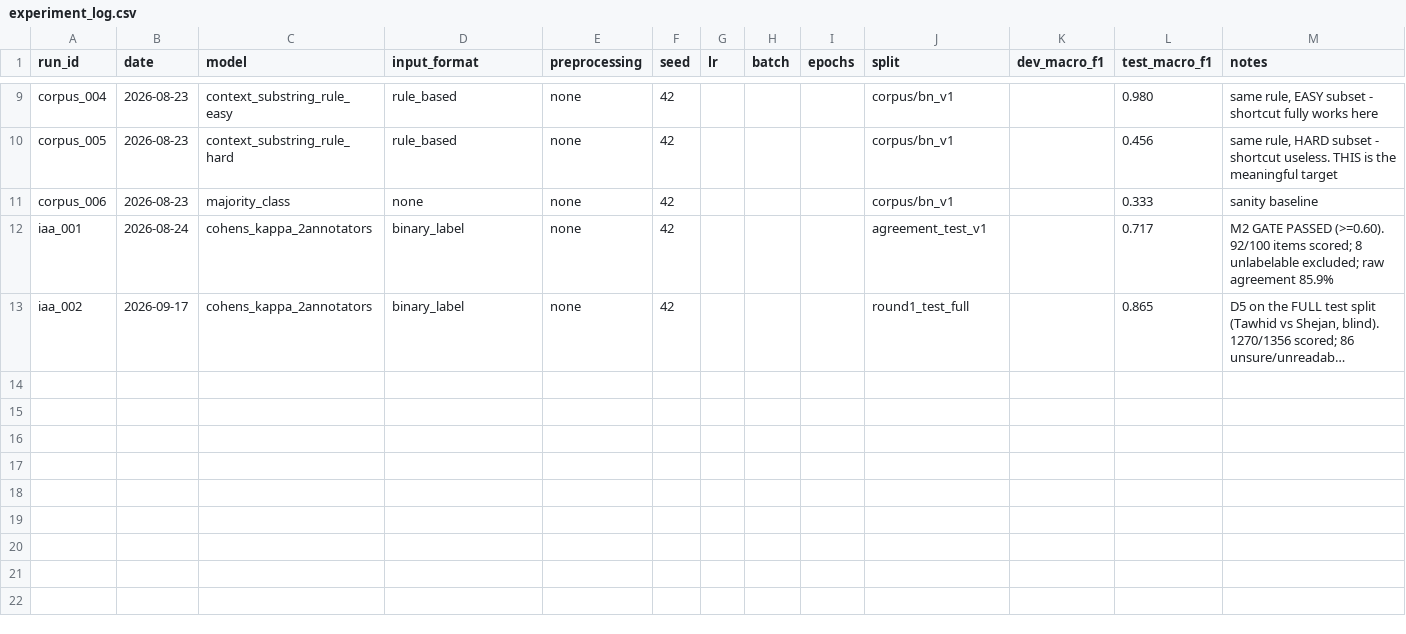
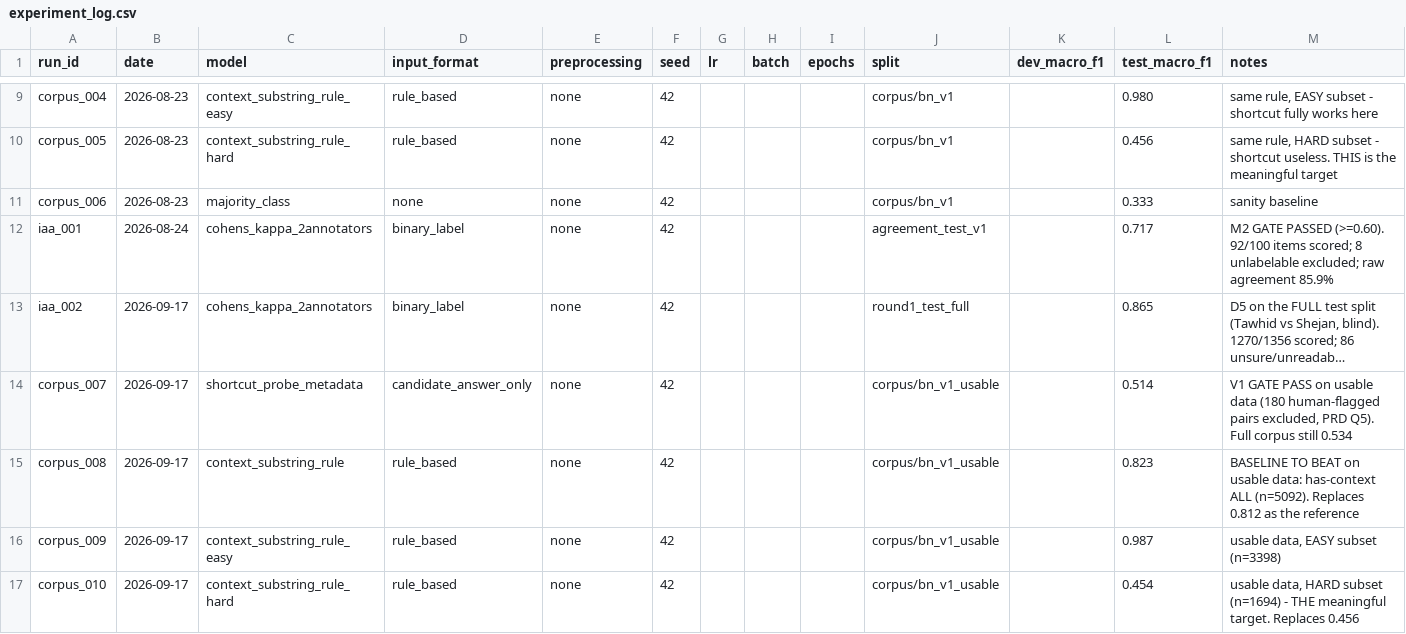
Before and after one commit to mayer-doa-coder/Bhibranti, a CSV file: results/experiment_log.csv, drawn as a sheet; only a part is shown, gaps mark what is left out; long unchanged cells end in …; the diff names each change by its address in the sheet, - before the commit and + after, or states it on an @@ line.

Commit message:
feat: merge adjudication, exclude human-flagged pairs

```diff
--- a/results/experiment_log.csv
+++ b/results/experiment_log.csv
+row 14: corpus_007 | 2026-09-17 | shortcut_probe_metadata | candidate_answer_only | none | 42 |  |  |  | corpus/bn_v1_usable |  | 0.514 | V1 GATE PASS on usable data (180 human-flagged pairs excluded, PRD Q5). Full corpus still 0.534
+row 15: corpus_008 | 2026-09-17 | context_substring_rule | rule_based | none | 42 |  |  |  | corpus/bn_v1_usable |  | 0.823 | BASELINE TO BEAT on usable data: has-context ALL (n=5092). Replaces 0.812 as the reference
+row 16: corpus_009 | 2026-09-17 | context_substring_rule_easy | rule_based | none | 42 |  |  |  | corpus/bn_v1_usable |  | 0.987 | usable data, EASY subset (n=3398)
+row 17: corpus_010 | 2026-09-17 | context_substring_rule_hard | rule_based | none | 42 |  |  |  | corpus/bn_v1_usable |  | 0.454 | usable data, HARD subset (n=1694) - THE meaningful target. Replaces 0.456
```
Also changed, not shown: 17 other files.
